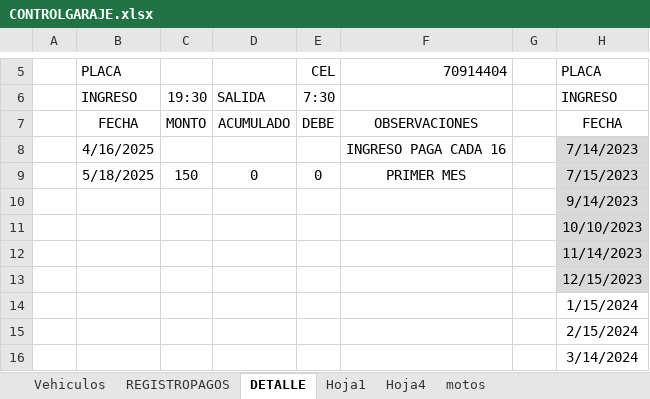
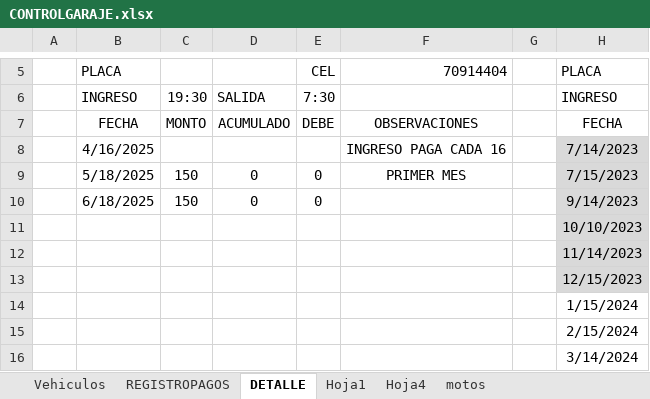
Before and after one commit to IAHeb/ParkCar, an Excel workbook: CONTROLGARAJE.xlsx, sheet DETALLE, drawn as a sheet; only a part is shown, gaps mark what is left out; values as stored, in another font and other column widths than the file's, no borders; the diff names each change by its address in the sheet, - before the commit and + after, or states it on an @@ line.

```diff
--- a/CONTROLGARAJE.xlsx (sheet DETALLE)
+++ b/CONTROLGARAJE.xlsx (sheet DETALLE)
-B10: (empty)
+B10: 6/18/2025
-C10: (empty)
+C10: 150
-D10: (empty)
+D10: 0
-E10: (empty)
+E10: 0
```
Also changed, not shown: sheet REGISTROPAGOS, hidden cells.
